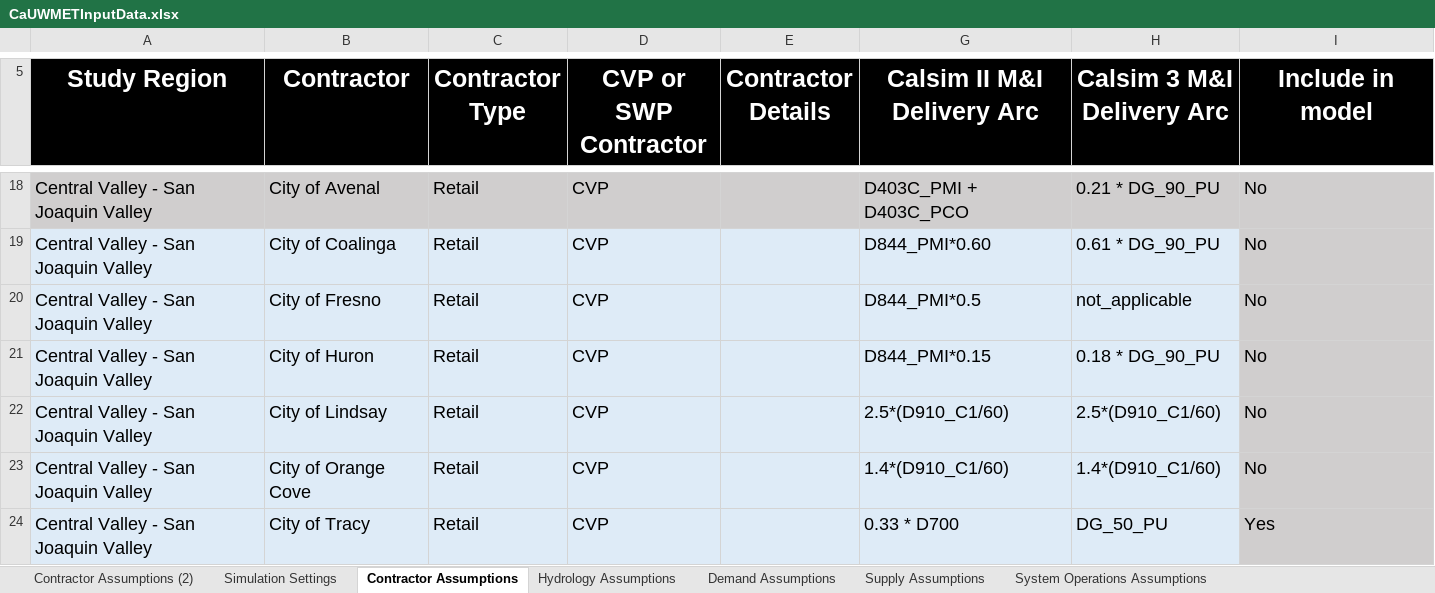
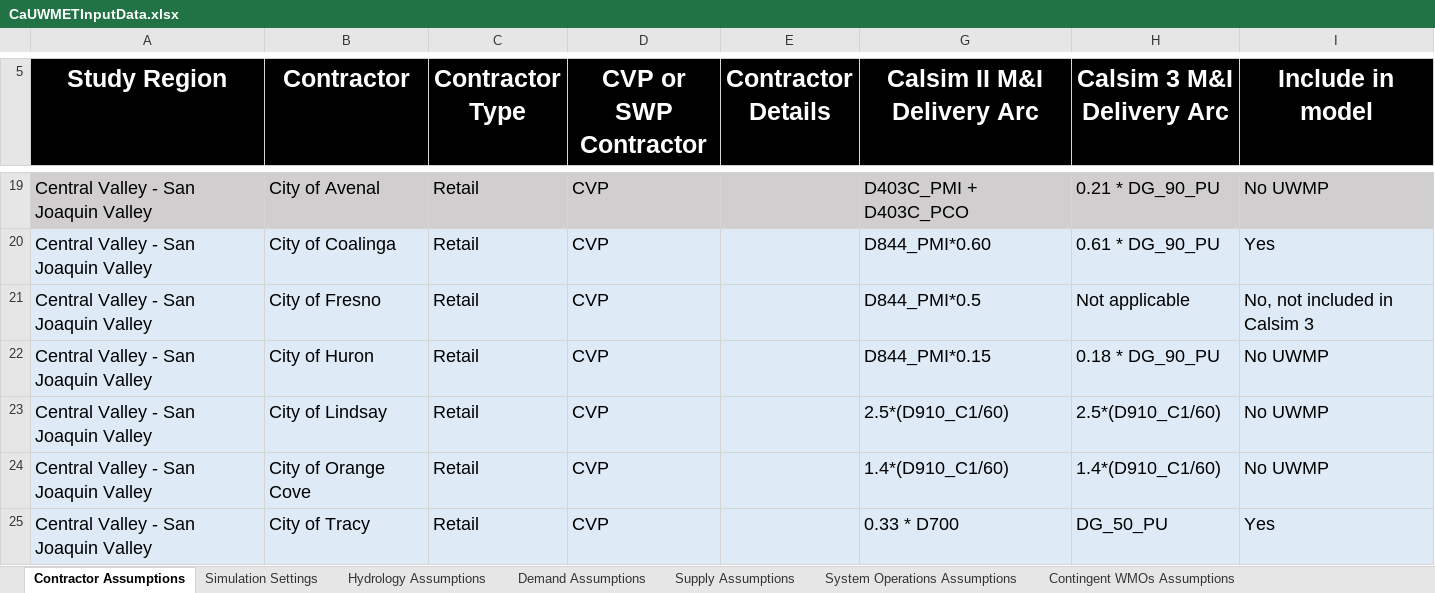
Before and after one commit to dayamuralidharan/California-Urban-Water-Management-Economic-Tool, an Excel workbook: CaUWMET/src/inputData/CaUWMETInputData.xlsx, sheet Contractor Assumptions, drawn as a sheet; only a part is shown, gaps mark what is left out; values as stored, in another font and other column widths than the file's, no borders; addresses are those after the commit; the diff covers the shown part only; the diff names each change by its address in the sheet, - before the commit and + after, or states it on an @@ line.

```diff
--- a/CaUWMET/src/inputData/CaUWMETInputData.xlsx (sheet Contractor Assumptions)
+++ b/CaUWMET/src/inputData/CaUWMETInputData.xlsx (sheet Contractor Assumptions)
-sheet tab: Contractor Assumptions (2)
@@ sheet tab order changed: Contractor Assumptions | Simulation Settings | Hydrology Assumptions | Demand Assumptions | Supply Assumptions | System Operations Assumptions | Contingent WMOs Assumptions @@
-I19 (Include in model): No
+I19 (Include in model): No UWMP
-I20 (Include in model): No
+I20 (Include in model): Yes
-I20:I25 fill: #D0CECE
+I20:I25 fill: #DEEBF7
-H21 (Calsim 3 M&I Delivery Arc): not_applicable
+H21 (Calsim 3 M&I Delivery Arc): Not applicable
-I21 (Include in model): No
+I21 (Include in model): No, not included in Calsim 3
-I22:I24 (Include in model): No
+I22:I24 (Include in model): No UWMP
```
Also changed, not shown: 1 added row, 41 edited cells and cell formats elsewhere in this sheet, sheet Long-term WMOs Assumptions, sheet Demand Assumptions, formulas that keep their value, hidden cells, CaUWMET/src/outputData/ModelOutputs_Optimal.xlsx, CaUWMET/src/outputData/ModelOutputs_Zero.xlsx, 2 other files.
